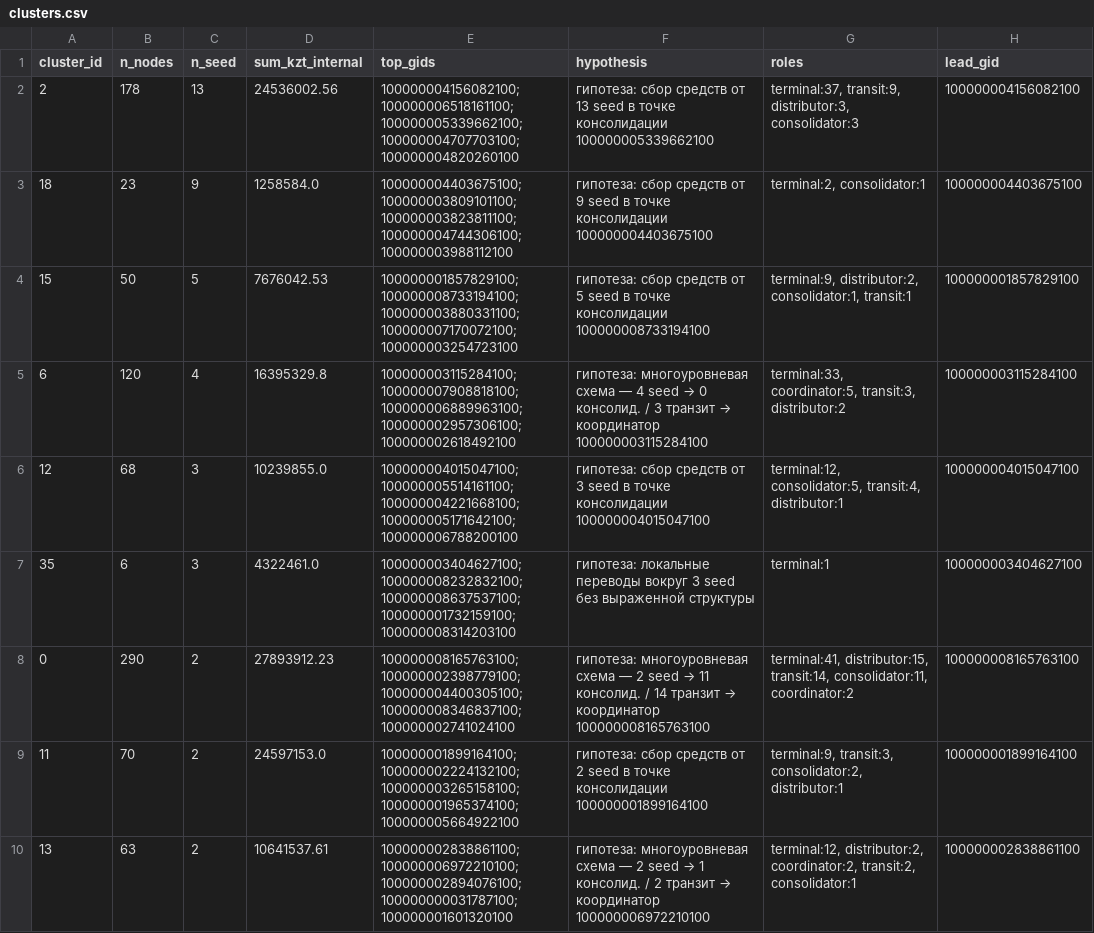
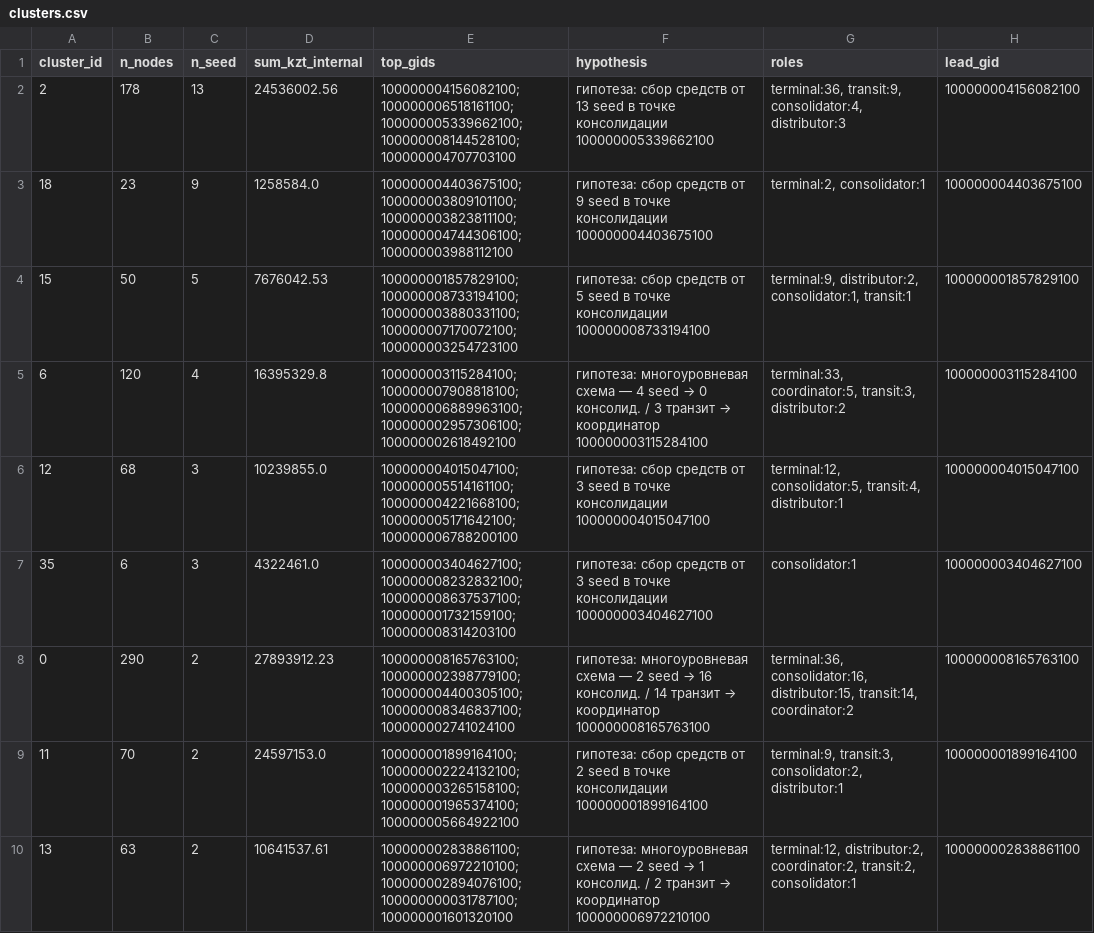
Before and after one commit to BAITC-Hacks/hack-4db729d3-sco-alasha, a CSV file: out/clusters.csv, drawn as a sheet; only a part is shown; the diff covers the shown part only.

```diff
--- a/out/clusters.csv
+++ b/out/clusters.csv
@@ -1,3 +1,3 @@
 cluster_id,n_nodes,n_seed,sum_kzt_internal,top_gids,hypothesis,roles,lead_gid
-2,178,13,24536002.56,100000004156082100;100000006518161100;100000005339662100;100000004707703100;100000004820260100,гипотеза: сбор средств от 13 seed в точке консолидации 100000005339662100,"terminal:37, transit:9, distributor:3, consolidator:3",100000004156082100
+2,178,13,24536002.56,100000004156082100;100000006518161100;100000005339662100;100000008144528100;100000004707703100,гипотеза: сбор средств от 13 seed в точке консолидации 100000005339662100,"terminal:36, transit:9, consolidator:4, distributor:3",100000004156082100
 18,23,9,1258584.0,100000004403675100;100000003809101100;100000003823811100;100000004744306100;100000003988112100,гипотеза: сбор средств от 9 seed в точке консолидации 100000004403675100,"terminal:2, consolidator:1",100000004403675100
@@ -6,4 +6,4 @@ cluster_id,n_nodes,n_seed,sum_kzt_internal,top_gids,hypothesis,roles,lead_gid
 12,68,3,10239855.0,100000004015047100;100000005514161100;100000004221668100;100000005171642100;100000006788200100,гипотеза: сбор средств от 3 seed в точке консолидации 100000004015047100,"terminal:12, consolidator:5, transit:4, distributor:1",100000004015047100
-35,6,3,4322461.0,100000003404627100;100000008232832100;100000008637537100;100000001732159100;100000008314203100,гипотеза: локальные переводы вокруг 3 seed без выраженной структуры,terminal:1,100000003404627100
-0,290,2,27893912.23,100000008165763100;100000002398779100;100000004400305100;100000008346837100;100000002741024100,гипотеза: многоуровневая схема — 2 seed → 11 консолид. / 14 транзит → координатор 100000008165763100,"terminal:41, distributor:15, transit:14, consolidator:11, coordinator:2",100000008165763100
+35,6,3,4322461.0,100000003404627100;100000008232832100;100000008637537100;100000001732159100;100000008314203100,гипотеза: сбор средств от 3 seed в точке консолидации 100000003404627100,consolidator:1,100000003404627100
+0,290,2,27893912.23,100000008165763100;100000002398779100;100000004400305100;100000008346837100;100000002741024100,гипотеза: многоуровневая схема — 2 seed → 16 консолид. / 14 транзит → координатор 100000008165763100,"terminal:36, consolidator:16, distributor:15, transit:14, coordinator:2",100000008165763100
 11,70,2,24597153.0,100000001899164100;100000002224132100;100000003265158100;100000001965374100;100000005664922100,гипотеза: сбор средств от 2 seed в точке консолидации 100000001899164100,"terminal:9, transit:3, consolidator:2, distributor:1",100000001899164100
```
Also changed, not shown: 8 edited cells elsewhere in this file, out/top_nodes.csv, 14 other files.
